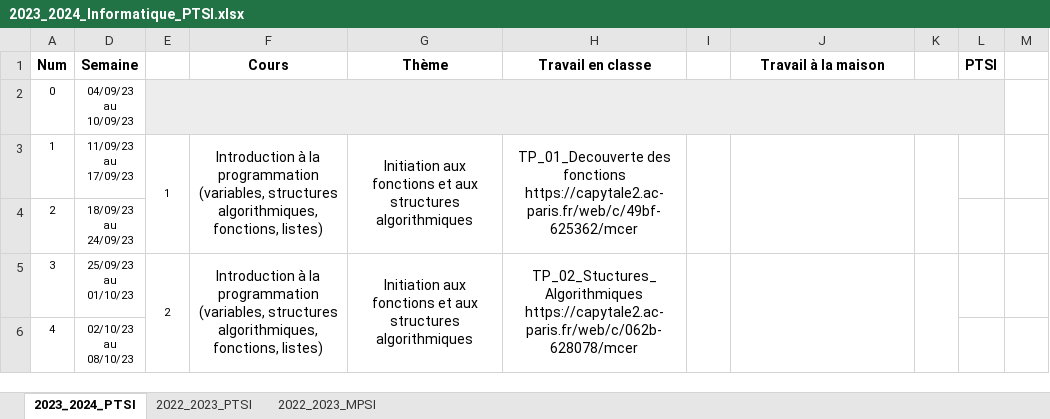
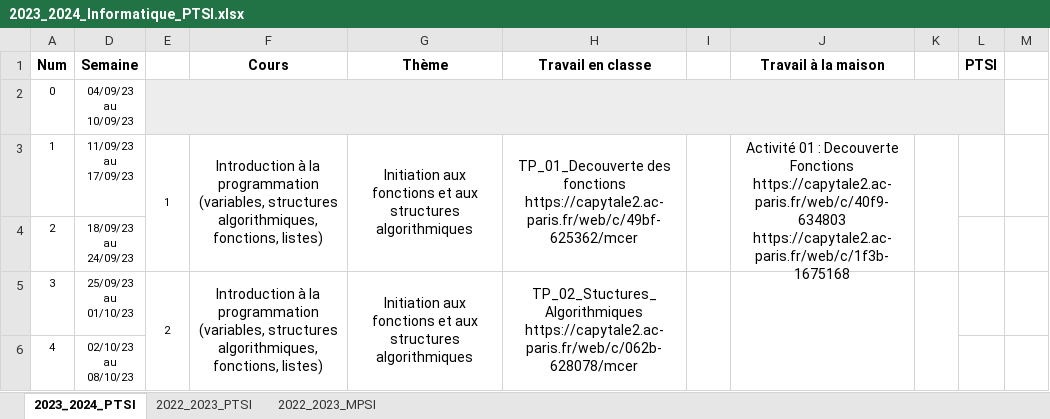
Before and after one commit to xpessoles/Informatique, an Excel workbook: Progressions/2023_2024_Informatique_PTSI.xlsx, sheet 2023_2024_PTSI, drawn as a sheet; only a part is shown; values as stored, in another font and other column widths than the file's, no borders; ↵ is a line break in a cell; the diff names each change by its address in the sheet, - before the commit and + after, or states it on an @@ line.

Commit message:
Update 2023_2024_Informatique_PTSI.xlsx

```diff
--- a/Progressions/2023_2024_Informatique_PTSI.xlsx (sheet 2023_2024_PTSI)
+++ b/Progressions/2023_2024_Informatique_PTSI.xlsx (sheet 2023_2024_PTSI)
-J3 (Travail à la maison): (empty)
+J3 (Travail à la maison): Activité 01 : Decouverte Fonctions ↵ https://capytale2.ac-paris.fr/web/c/40f9-634803 ↵ https://capytale2.ac-paris.fr/web/c/1f3b-1675168
```
